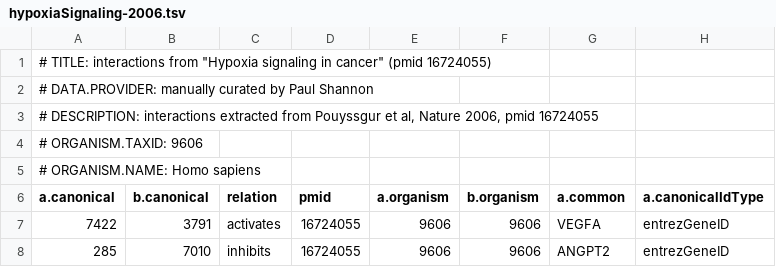
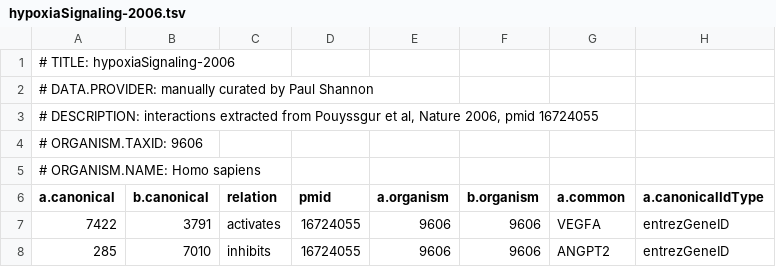
Before and after one commit to Bioconductor/bioconductor.org, a TSV file: assets/networks/hypoxiaSignaling-2006.tsv, drawn as a sheet; only a part is shown; the diff names each change by its address in the sheet, - before the commit and + after, or states it on an @@ line.

Commit message:
changed TITLE field for use like PSICQUIC's provider
git-svn-id: https://hedgehog.fhcrc.org/bioconductor/trunk/bioconductor.org@86433 bc3139a8-67e5-0310-9ffc-ced21a209358

```diff
--- a/assets/networks/hypoxiaSignaling-2006.tsv
+++ b/assets/networks/hypoxiaSignaling-2006.tsv
-A1 (a.canonical): # TITLE: interactions from "Hypoxia signaling in cancer" (pmid 16724055)
+A1 (a.canonical): # TITLE: hypoxiaSignaling-2006
```
